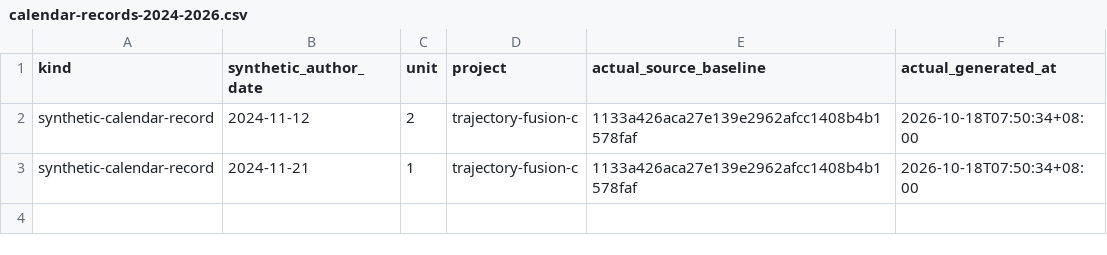
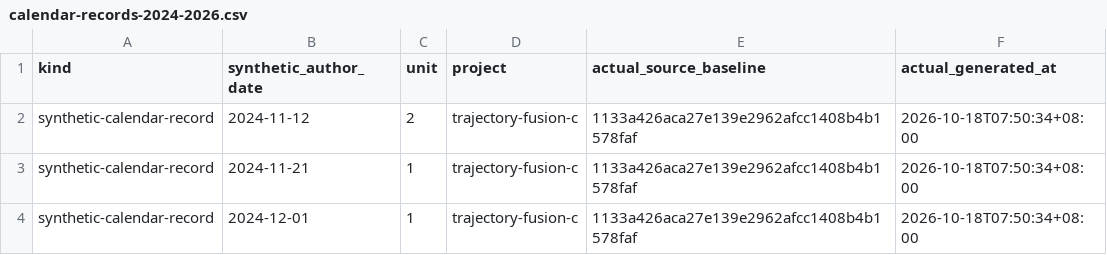
Before and after one commit to Khalil-Work/trajectory-fusion-c, a CSV file: docs/calendar-records-2024-2026.csv, drawn as a sheet.

Commit message:
docs: synthetic calendar record 2024-12-01 unit 1
Documentation calendar reconstruction generated on 2026-10-18. Historical author dates do not date source development.

```diff
--- a/docs/calendar-records-2024-2026.csv
+++ b/docs/calendar-records-2024-2026.csv
@@ -3 +3,2 @@ synthetic-calendar-record,2024-11-12,2,trajectory-fusion-c,1133a426aca27e139e296
 synthetic-calendar-record,2024-11-21,1,trajectory-fusion-c,1133a426aca27e139e2962afcc1408b4b1578faf,2026-10-18T07:50:34+08:00
+synthetic-calendar-record,2024-12-01,1,trajectory-fusion-c,1133a426aca27e139e2962afcc1408b4b1578faf,2026-10-18T07:50:34+08:00
```
